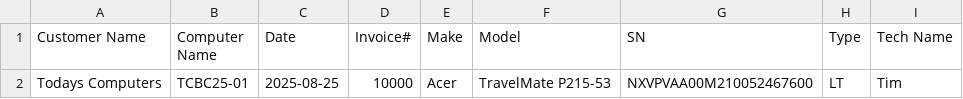
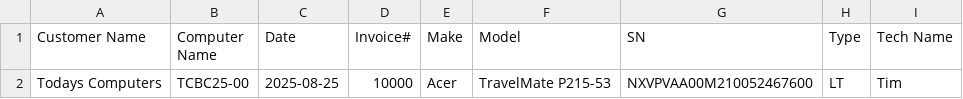
Before and after one commit to TCBCTim/BasicPrep, a CSV file: computerlist.csv, drawn as a sheet.

```diff
--- a/computerlist.csv
+++ b/computerlist.csv
@@ -1,2 +1,2 @@
 "Customer Name","Computer Name","Date","Invoice#","Make","Model","SN","Type","Tech Name"
-"Todays Computers","TCBC25-01","2025-08-25","10000","Acer","TravelMate P215-53","NXVPVAA00M210052467600","LT","Tim"
+"Todays Computers","TCBC25-00","2025-08-25","10000","Acer","TravelMate P215-53","NXVPVAA00M210052467600","LT","Tim"
```
